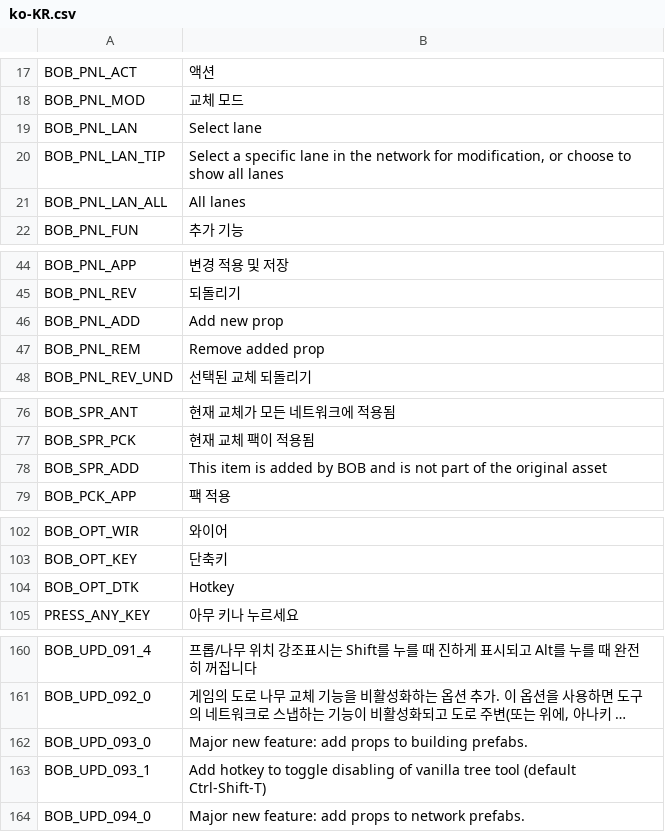
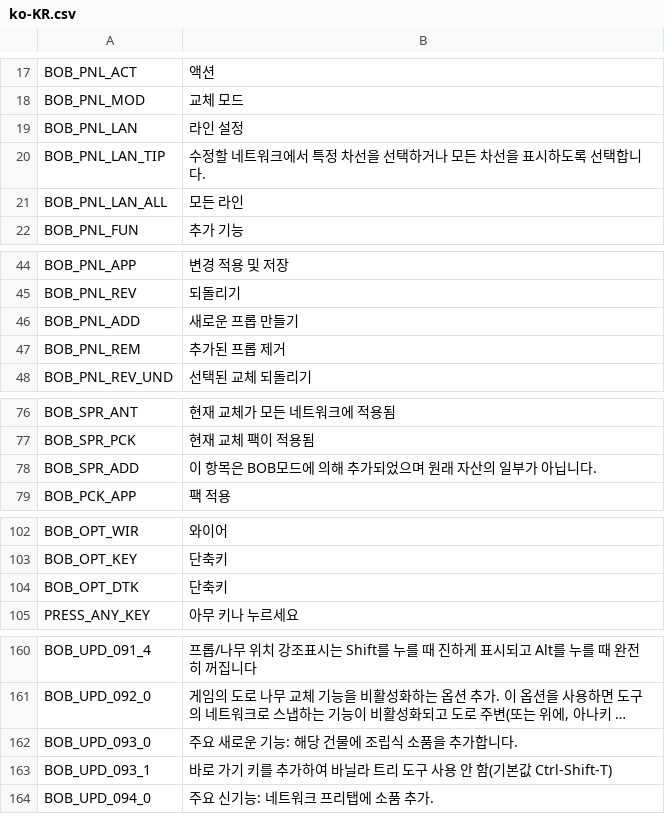
Before and after one commit to algernon-A/BOB, a CSV file: Translations/ko-KR.csv, drawn as a sheet; only a part is shown, gaps mark what is left out; long unchanged cells end in …; the diff names each change by its address in the sheet, - before the commit and + after, or states it on an @@ line.

```diff
--- a/Translations/ko-KR.csv
+++ b/Translations/ko-KR.csv
-B19: Select lane
+B19: 라인 설정
-B20: Select a specific lane in the network for modification, or choose to show all lanes
+B20: 수정할 네트워크에서 특정 차선을 선택하거나 모든 차선을 표시하도록 선택합니다.
-B21: All lanes
+B21: 모든 라인
-B46: Add new prop
+B46: 새로운 프롭 만들기
-B47: Remove added prop
+B47: 추가된 프롭 제거
-B78: This item is added by BOB and is not part of the original asset
+B78: 이 항목은 BOB모드에 의해 추가되었으며 원래 자산의 일부가 아닙니다.
-B104: Hotkey
+B104: 단축키
-B162: Major new feature: add props to building prefabs.
+B162: 주요 새로운 기능: 해당 건물에 조립식 소품을 추가합니다.
-B163: Add hotkey to toggle disabling of vanilla tree tool (default Ctrl-Shift-T)
+B163: 바로 가기 키를 추가하여 바닐라 트리 도구 사용 안 함(기본값 Ctrl-Shift-T)
-B164: Major new feature: add props to network prefabs.
+B164: 주요 신기능: 네트워크 프리탭에 소품 추가.
```
Also changed, not shown: Translations/de-DE.csv, Translations/pt-BR.csv, 1 other file.
